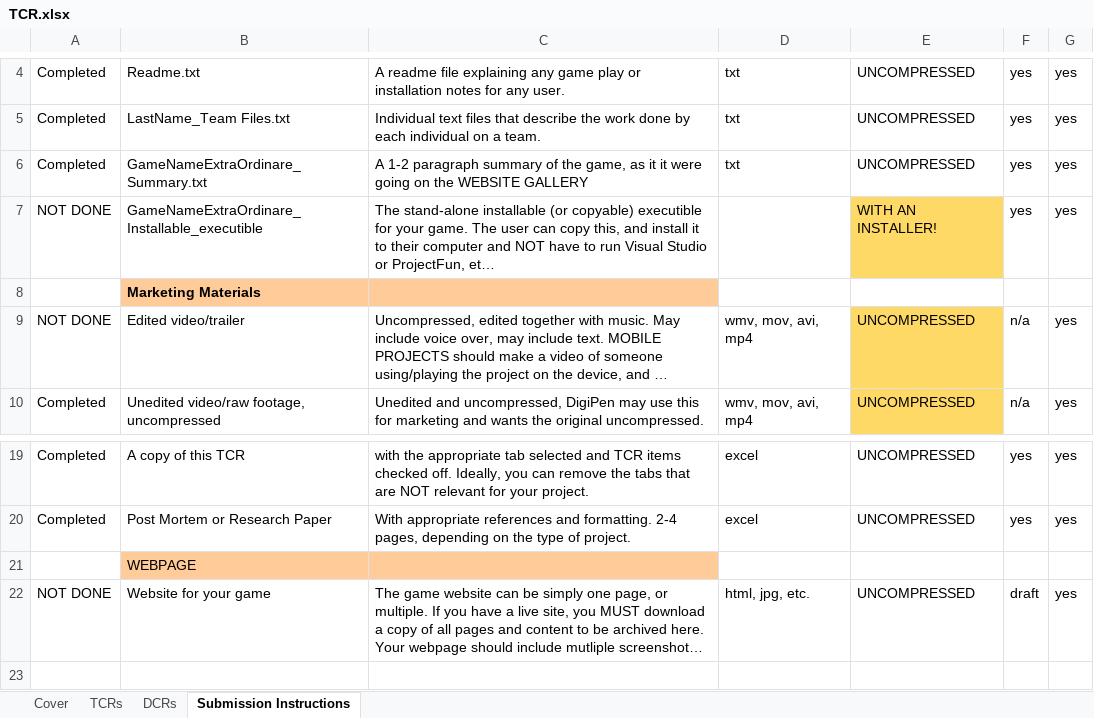
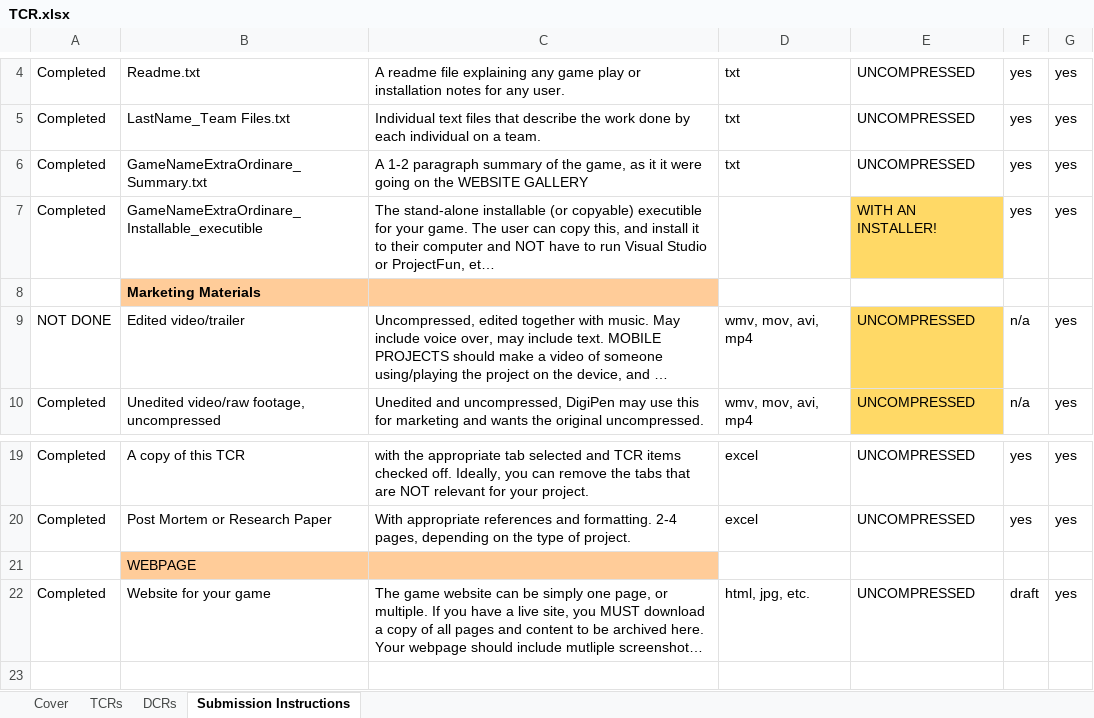
Before and after one commit to MaximKolesnik/Sulfur, an Excel workbook: 450_SulfurEngine/Documents/TCR.xlsx, sheet Submission Instructions, drawn as a sheet; only a part is shown, gaps mark what is left out; long unchanged cells end in …; values as stored, in another font and other column widths than the file's, no borders; conditional formats not drawn; the diff names each change by its address in the sheet, - before the commit and + after, or states it on an @@ line.

```diff
--- a/450_SulfurEngine/Documents/TCR.xlsx (sheet Submission Instructions)
+++ b/450_SulfurEngine/Documents/TCR.xlsx (sheet Submission Instructions)
-A7: NOT DONE
+A7: Completed
-A22: NOT DONE
+A22: Completed
```
Also changed, not shown: sheet TCRs, sheet DCRs, sheet Cover.
